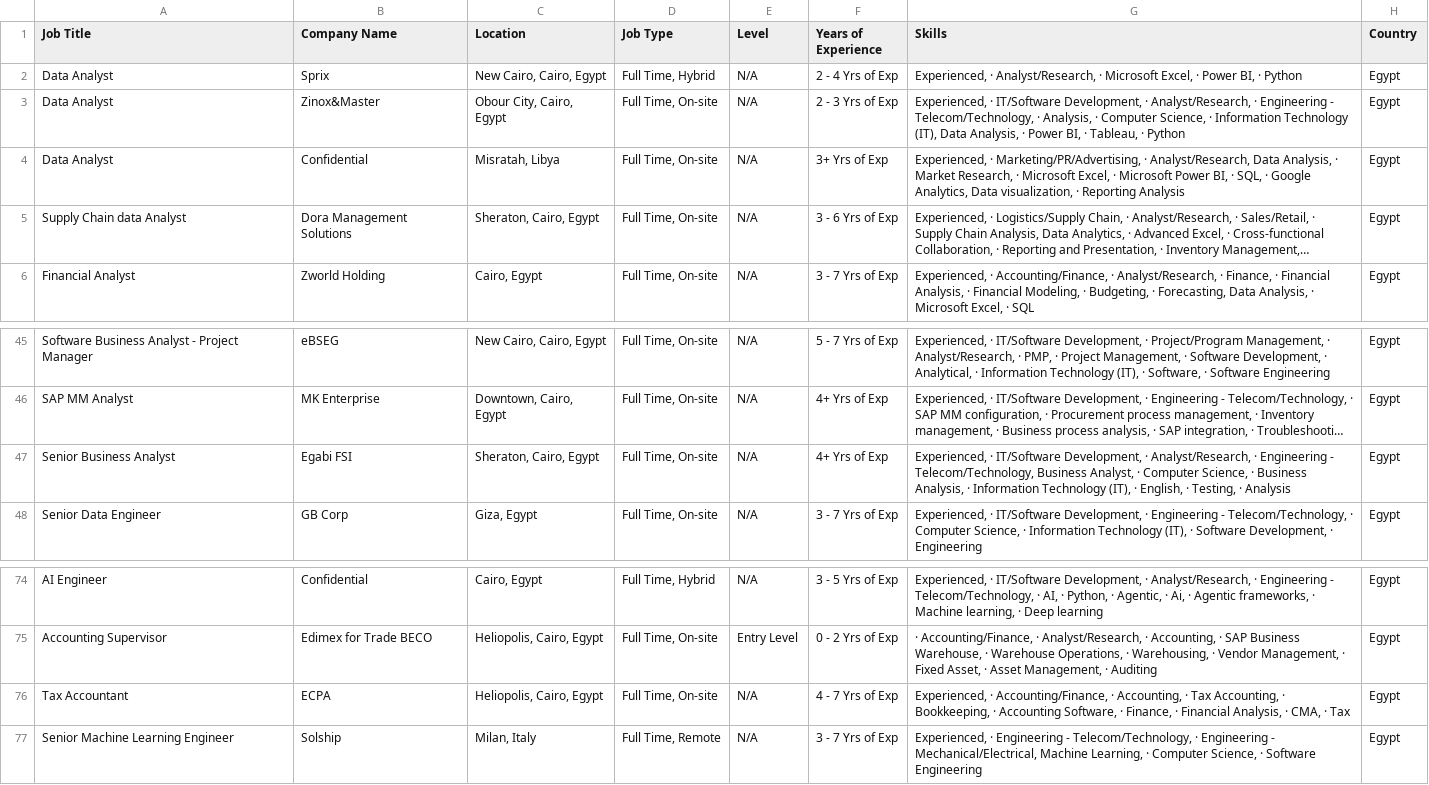
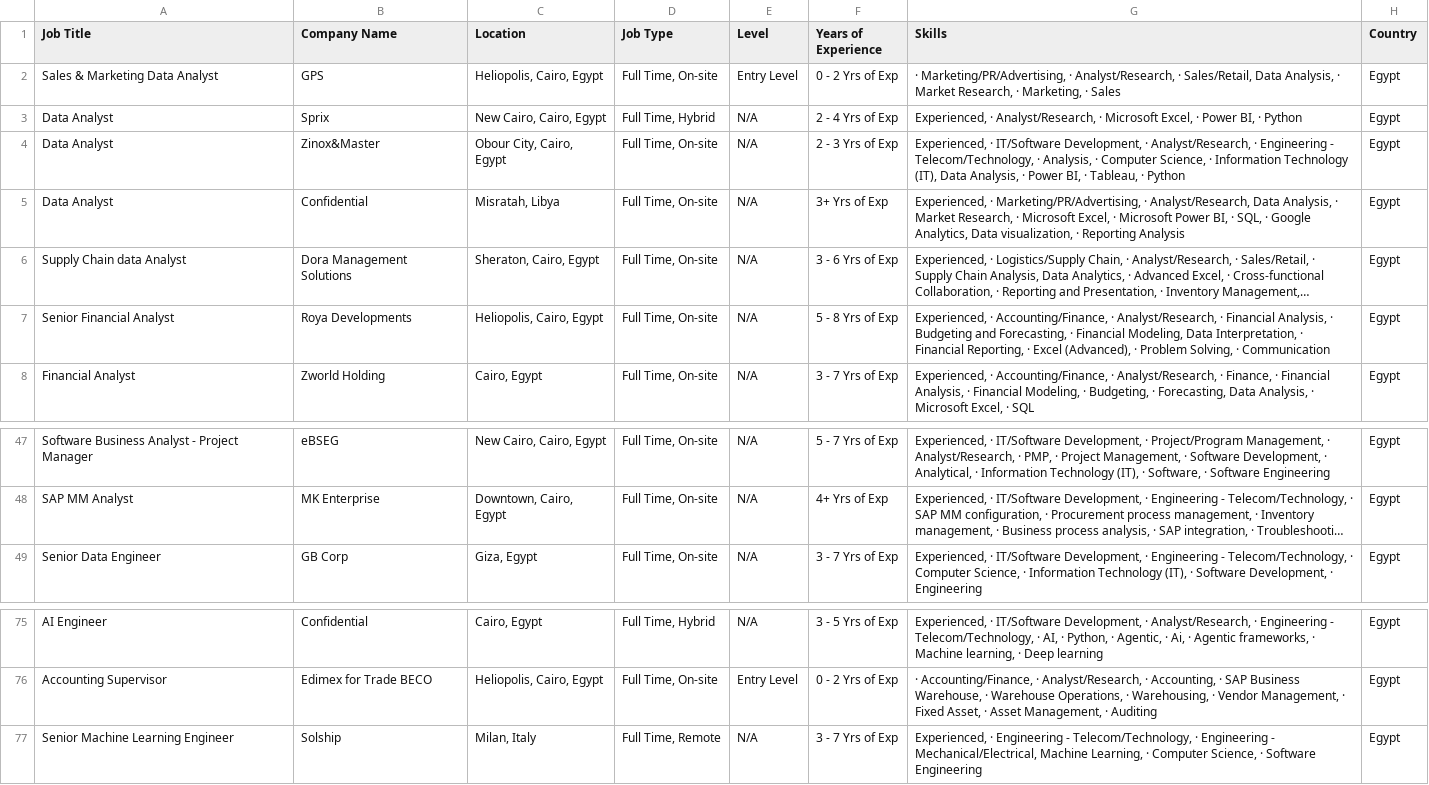
Before and after one commit to hazemtarek-mel/Wuzzuf-Job-Market, a CSV file: data/wuzzuf_jobs_raw.csv, drawn as a sheet; only a part is shown, gaps mark what is left out; long unchanged cells end in …; removed rows and columns are numbered as before the commit, all else as after; the diff covers the shown part only; the diff names each change by its address in the sheet, - before the commit and + after, or states it on an @@ line.

```diff
--- a/data/wuzzuf_jobs_raw.csv
+++ b/data/wuzzuf_jobs_raw.csv
+row 2: Sales & Marketing Data Analyst | GPS | Heliopolis, Cairo, Egypt | Full Time, On-site | Entry Level | 0 - 2 Yrs of Exp | · Marketing/PR/Advertising, · Analyst/Research, · Sales/Retail, Data Analysis, · Market Research, · Marketing, · Sales | Egypt
+row 7: Senior Financial Analyst | Roya Developments | Heliopolis, Cairo, Egypt | Full Time, On-site | N/A | 5 - 8 Yrs of Exp | Experienced, · Accounting/Finance, · Analyst/Research, · Financial Analysis, · Budgeting and Forecasting, · Financial Modeling, Data Interpretation, · Financial Reporting, · Excel (Advanced), · Problem Solving, · Communication | Egypt
-row 47: Senior Business Analyst | Egabi FSI | Sheraton, Cairo, Egypt | Full Time, On-site | N/A | 4+ Yrs of Exp | Experienced, · IT/Software Development, · Analyst/Research, · Engineering - Telecom/Technology, Business Analyst, · Computer Science, · Business Analysis, · Information Technology (IT), · English, · Testing, · Analysis | Egypt
-row 76: Tax Accountant | ECPA | Heliopolis, Cairo, Egypt | Full Time, On-site | N/A | 4 - 7 Yrs of Exp | Experienced, · Accounting/Finance, · Accounting, · Tax Accounting, · Bookkeeping, · Accounting Software, · Finance, · Financial Analysis, · CMA, · Tax | Egypt
```
Also changed, not shown: 5 moved rows elsewhere in this file.
